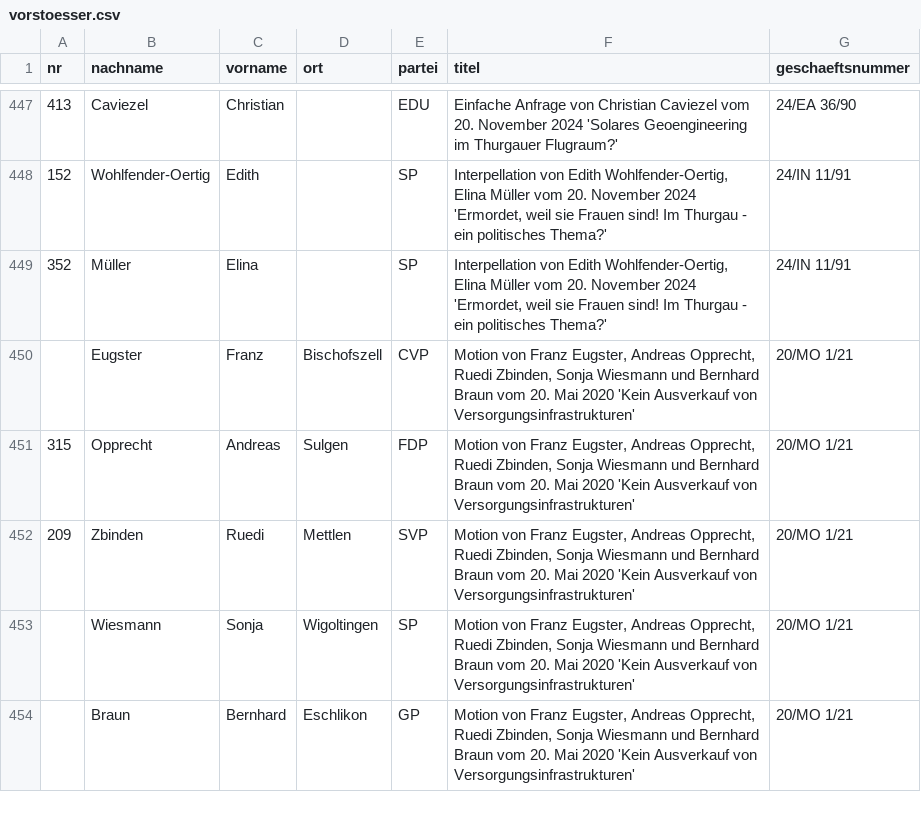
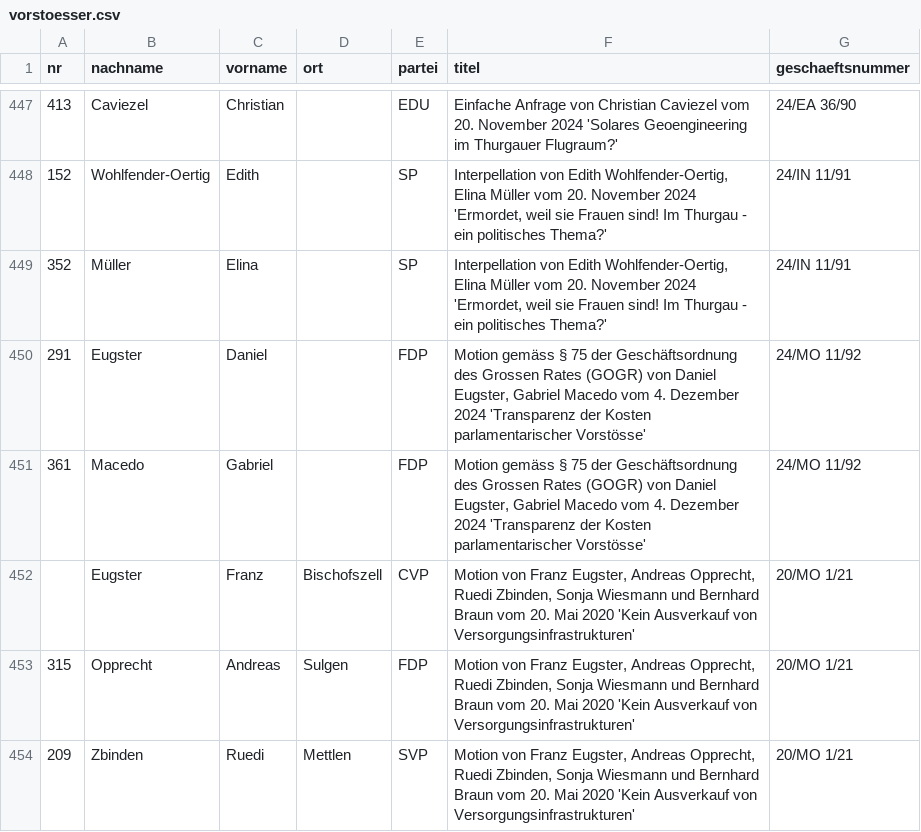
Before and after one commit to ogdtg/sitzungsprotokolle, a CSV file: data/vorstoesser.csv, drawn as a sheet; only a part is shown, gaps mark what is left out; the shorter side is filled out with more unchanged rows.

```diff
--- a/data/vorstoesser.csv
+++ b/data/vorstoesser.csv
@@ -449,2 +449,4 @@
 "352","Müller","Elina",,"SP","Interpellation von Edith Wohlfender-Oertig, Elina Müller vom 20. November 2024 'Ermordet, weil sie Frauen sind! Im Thurgau - ein politisches Thema?'","24/IN 11/91"
+"291","Eugster","Daniel",,"FDP","Motion gemäss § 75 der Geschäftsordnung des Grossen Rates (GOGR) von Daniel Eugster, Gabriel Macedo vom 4. Dezember 2024 'Transparenz der Kosten parlamentarischer Vorstösse'","24/MO 11/92"
+"361","Macedo","Gabriel",,"FDP","Motion gemäss § 75 der Geschäftsordnung des Grossen Rates (GOGR) von Daniel Eugster, Gabriel Macedo vom 4. Dezember 2024 'Transparenz der Kosten parlamentarischer Vorstösse'","24/MO 11/92"
 ,"Eugster","Franz","Bischofszell","CVP","Motion von Franz Eugster, Andreas Opprecht, Ruedi Zbinden, Sonja Wiesmann und Bernhard Braun vom 20. Mai 2020 'Kein Ausverkauf von Versorgungsinfrastrukturen'","20/MO 1/21"
```
Also changed, not shown: data/geschaefte.csv, 7 other files.
